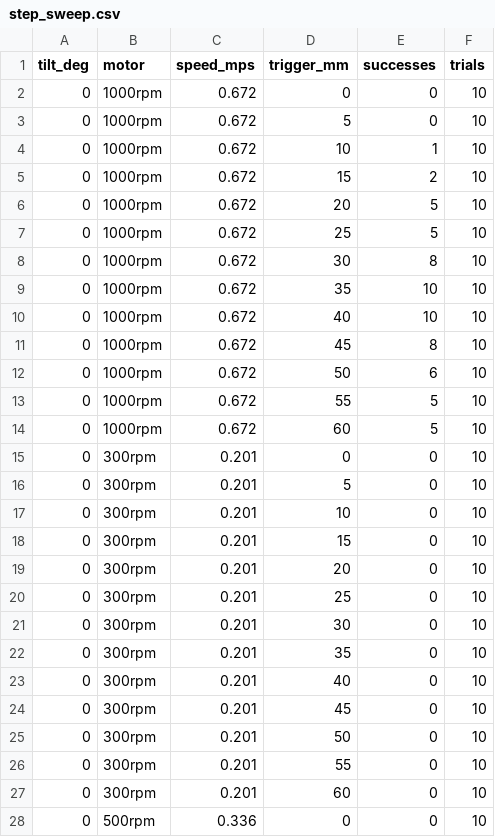
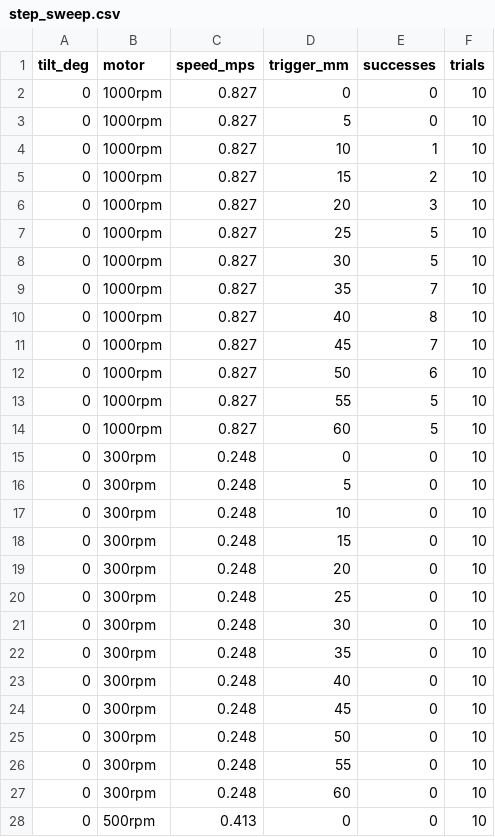
Before and after one commit to DKen-DevCat/matrix-rc, a CSV file: docs/sim/step_sweep.csv, drawn as a sheet; only a part is shown; the diff covers the shown part only.

```diff
--- a/docs/sim/step_sweep.csv
+++ b/docs/sim/step_sweep.csv
@@ -1,28 +1,28 @@
 tilt_deg,motor,speed_mps,trigger_mm,successes,trials
-0,1000rpm,0.672,0,0,10
-0,1000rpm,0.672,5,0,10
-0,1000rpm,0.672,10,1,10
-0,1000rpm,0.672,15,2,10
-0,1000rpm,0.672,20,5,10
-0,1000rpm,0.672,25,5,10
-0,1000rpm,0.672,30,8,10
-0,1000rpm,0.672,35,10,10
-0,1000rpm,0.672,40,10,10
-0,1000rpm,0.672,45,8,10
-0,1000rpm,0.672,50,6,10
-0,1000rpm,0.672,55,5,10
-0,1000rpm,0.672,60,5,10
-0,300rpm,0.201,0,0,10
-0,300rpm,0.201,5,0,10
-0,300rpm,0.201,10,0,10
-0,300rpm,0.201,15,0,10
-0,300rpm,0.201,20,0,10
-0,300rpm,0.201,25,0,10
-0,300rpm,0.201,30,0,10
-0,300rpm,0.201,35,0,10
-0,300rpm,0.201,40,0,10
-0,300rpm,0.201,45,0,10
-0,300rpm,0.201,50,0,10
-0,300rpm,0.201,55,0,10
-0,300rpm,0.201,60,0,10
-0,500rpm,0.336,0,0,10
+0,1000rpm,0.827,0,0,10
+0,1000rpm,0.827,5,0,10
+0,1000rpm,0.827,10,1,10
+0,1000rpm,0.827,15,2,10
+0,1000rpm,0.827,20,3,10
+0,1000rpm,0.827,25,5,10
+0,1000rpm,0.827,30,5,10
+0,1000rpm,0.827,35,7,10
+0,1000rpm,0.827,40,8,10
+0,1000rpm,0.827,45,7,10
+0,1000rpm,0.827,50,6,10
+0,1000rpm,0.827,55,5,10
+0,1000rpm,0.827,60,5,10
+0,300rpm,0.248,0,0,10
+0,300rpm,0.248,5,0,10
+0,300rpm,0.248,10,0,10
+0,300rpm,0.248,15,0,10
+0,300rpm,0.248,20,0,10
+0,300rpm,0.248,25,0,10
+0,300rpm,0.248,30,0,10
+0,300rpm,0.248,35,0,10
+0,300rpm,0.248,40,0,10
+0,300rpm,0.248,45,0,10
+0,300rpm,0.248,50,0,10
+0,300rpm,0.248,55,0,10
+0,300rpm,0.248,60,0,10
+0,500rpm,0.413,0,0,10
```
Also changed, not shown: 123 edited cells elsewhere in this file, 56 other files.
